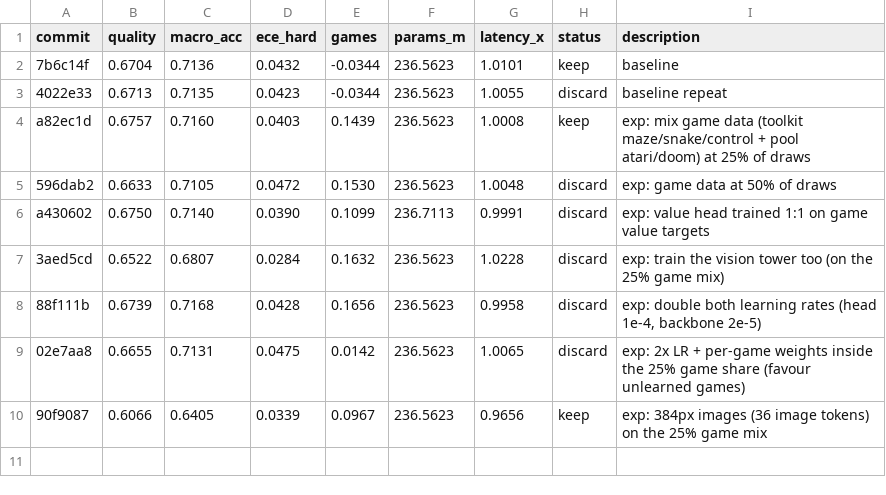
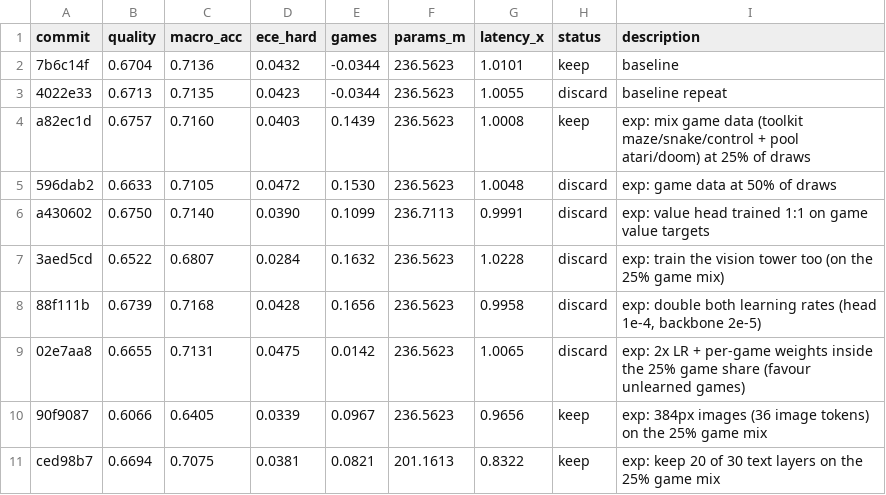
Before and after one commit to r33drichards/laya-vision, a TSV file: autoresearch/runs/sep23-games/results.tsv, drawn as a sheet.

```diff
--- a/autoresearch/runs/sep23-games/results.tsv
+++ b/autoresearch/runs/sep23-games/results.tsv
@@ -10 +10,2 @@ a430602	0.6750	0.7140	0.0390	0.1099	236.7113	0.9991	discard	exp: value head trai
 90f9087	0.6066	0.6405	0.0339	0.0967	236.5623	0.9656	keep	exp: 384px images (36 image tokens) on the 25% game mix
+ced98b7	0.6694	0.7075	0.0381	0.0821	201.1613	0.8322	keep	exp: keep 20 of 30 text layers on the 25% game mix
```
Also changed, not shown: 1 other file.
